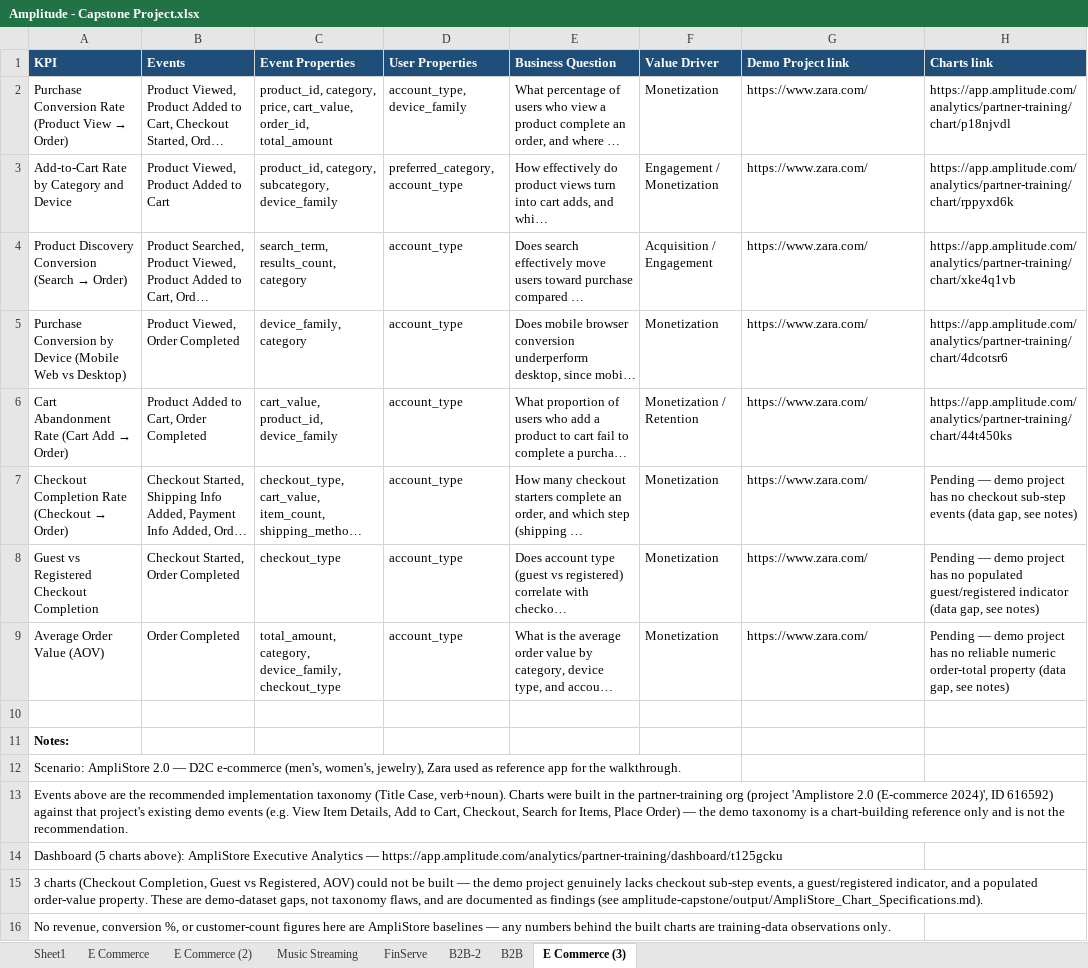
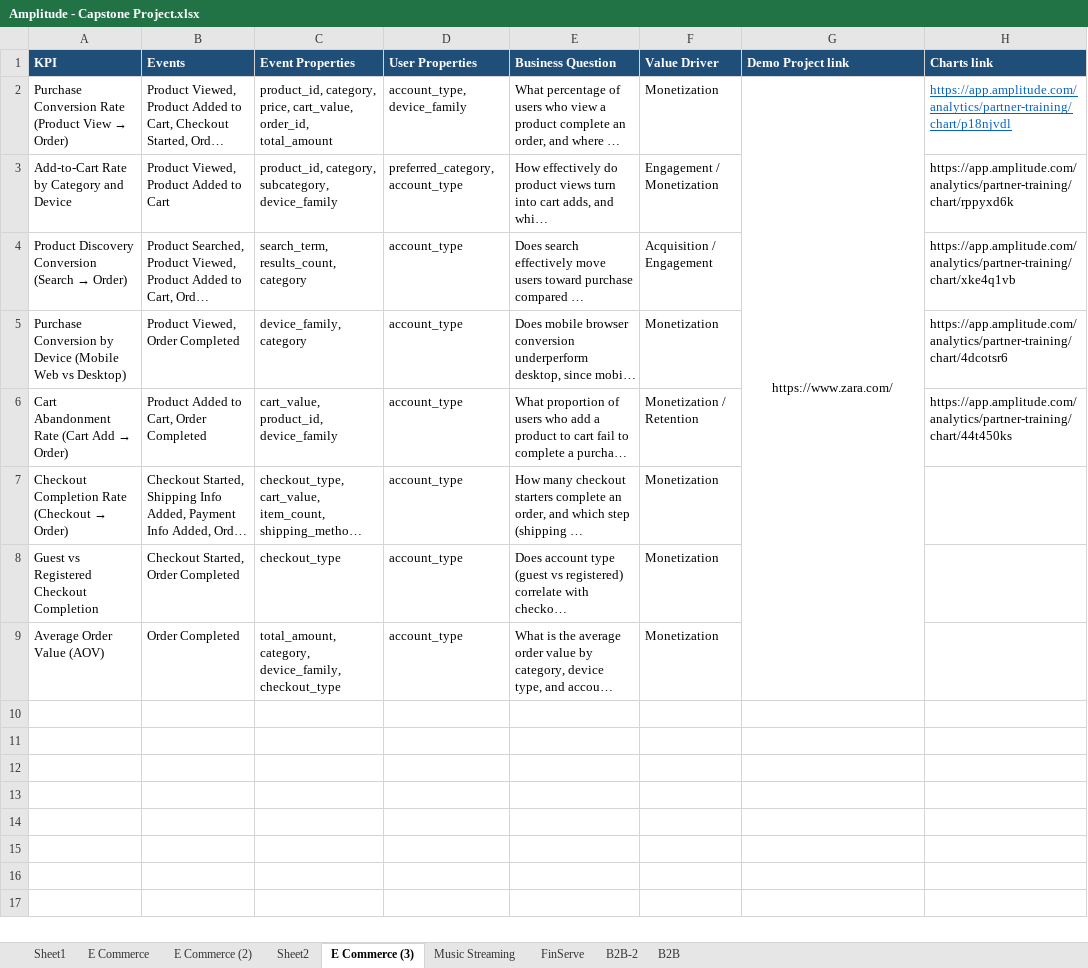
Before and after one commit to BhargaviRabi/amplitude, an Excel workbook: projects/amplitude-capstone/docs/Amplitude - Capstone Project.xlsx, sheet E Commerce (3), drawn as a sheet; long unchanged cells end in …; values as stored, in another font and other column widths than the file's, no borders; the diff names each change by its address in the sheet, - before the commit and + after, or states it on an @@ line.

Commit message:
Update Amplitude - Capstone Project.xlsx with new data

```diff
--- a/projects/amplitude-capstone/docs/Amplitude - Capstone Project.xlsx (sheet E Commerce (3))
+++ b/projects/amplitude-capstone/docs/Amplitude - Capstone Project.xlsx (sheet E Commerce (3))
+sheet tab: Sheet2
@@ sheet tab order changed: Sheet1 | E Commerce | E Commerce (2) | Sheet2 | E Commerce (3) | Music Streaming | FinServe | B2B-2 | B2B @@
-G2 alignment: left
+G2 alignment: center
+G2:G9 merged
@@ H2 underline: off → on, text colour: black → #0563C1 @@
-G3:G9 (Demo Project link): https://www.zara.com/
+G3:G9 (Demo Project link): (empty)
-H7 (Charts link): Pending — demo project has no checkout sub-step events (data gap, see notes)
+H7 (Charts link): (empty)
-H8 (Charts link): Pending — demo project has no populated guest/registered indicator (data gap, see notes)
+H8 (Charts link): (empty)
-H9 (Charts link): Pending — demo project has no reliable numeric order-total property (data gap, see notes)
+H9 (Charts link): (empty)
-row 10: (empty)
-row 11: Notes:
-row 12: Scenario: AmpliStore 2.0 — D2C e-commerce (men's, women's, jewelry), Zara used as reference app for the walkthrough.
-row 13: Events above are the recommended implementation taxonomy (Title Case, verb+noun). Charts were built in the partner-training org (project 'Amplistore 2.0 (E-commerce 2024)', ID 616592) against that project's existing demo events (e.g. View Item Details, Add to Cart, Checkout, Search for Items, Place Order) — the demo taxonomy is a chart-building reference only and is not the recommendation.
-row 14: Dashboard (5 charts above): AmpliStore Executive Analytics — https://app.amplitude.com/analytics/partner-training/dashboard/t125gcku
-row 15: 3 charts (Checkout Completion, Guest vs Registered, AOV) could not be built — the demo project genuinely lacks checkout sub-step events, a guest/registered indicator, and a populated order-value property. These are demo-dataset gaps, not taxonomy flaws, and are documented as findings (see amplitude-capstone/output/AmpliStore_Chart_Specifications.md).
-row 16: No revenue, conversion %, or customer-count figures here are AmpliStore baselines — any numbers behind the built charts are training-data observations only.
```
Also changed, not shown: sheet B2B, sheet B2B-2, sheet Sheet1, sheet E Commerce.
